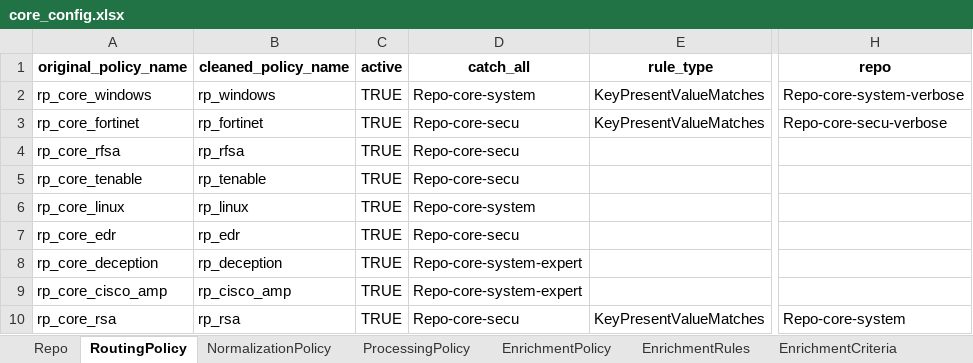
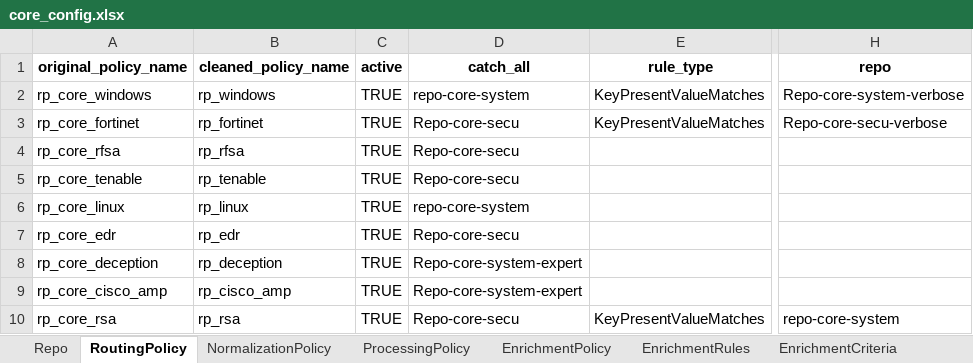
Before and after one commit to DeDobbeleer/DirectorSync, an Excel workbook: dist/core_config.xlsx, sheet RoutingPolicy, drawn as a sheet; only a part is shown, gaps mark what is left out; values as stored, in another font and other column widths than the file's, no borders; the diff names each change by its address in the sheet, - before the commit and + after, or states it on an @@ line.

```diff
--- a/dist/core_config.xlsx (sheet RoutingPolicy)
+++ b/dist/core_config.xlsx (sheet RoutingPolicy)
-D2 (catch_all): Repo-core-system
+D2 (catch_all): repo-core-system
-D6 (catch_all): Repo-core-system
+D6 (catch_all): repo-core-system
-H10 (repo): Repo-core-system
+H10 (repo): repo-core-system
```
Also changed, not shown: sheet Device, sheet DeviceFetcher, sheet Repo, 6 other files.
